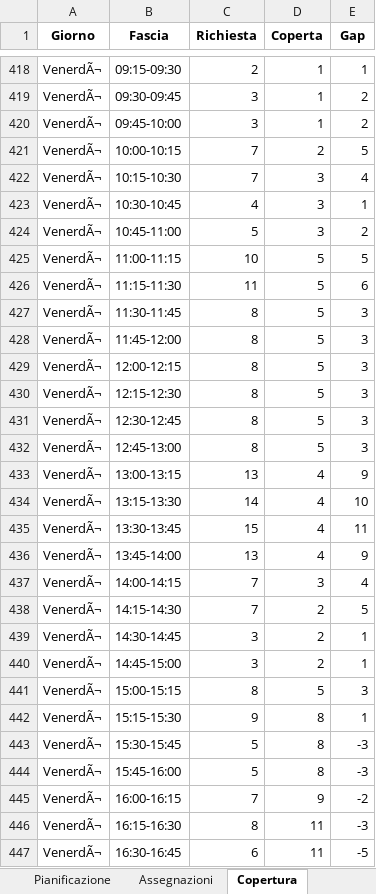
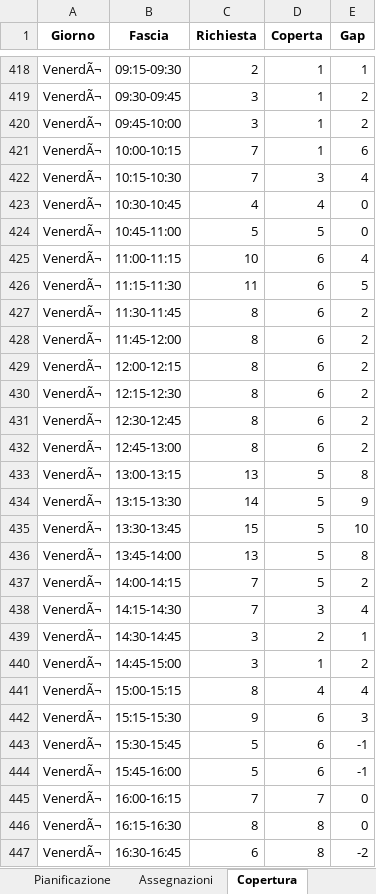
Before and after one commit to Willywillox/Wfm, an Excel workbook: newcmb46.xlsx, sheet Copertura, drawn as a sheet; only a part is shown, gaps mark what is left out; values as stored, in another font and other column widths than the file's, no borders; removed rows and columns are numbered as before the commit, all else as after; the diff covers the shown part only; the diff names each change by its address in the sheet, - before the commit and + after, or states it on an @@ line.

```diff
--- a/newcmb46.xlsx (sheet Copertura)
+++ b/newcmb46.xlsx (sheet Copertura)
-D421 (Coperta): 2
+D421 (Coperta): 1
-E421 (Gap): 5
+E421 (Gap): 6
-D423 (Coperta): 3
+D423 (Coperta): 4
-E423 (Gap): 1
+E423 (Gap): 0
-D424 (Coperta): 3
+D424 (Coperta): 5
-E424 (Gap): 2
+E424 (Gap): 0
-D425:D432 (Coperta): 5
+D425:D432 (Coperta): 6
-E425 (Gap): 5
+E425 (Gap): 4
-E426 (Gap): 6
+E426 (Gap): 5
-E427:E432 (Gap): 3
+E427:E432 (Gap): 2
-D433:D436 (Coperta): 4
+D433:D436 (Coperta): 5
-E433 (Gap): 9
+E433 (Gap): 8
-E434 (Gap): 10
+E434 (Gap): 9
-E435 (Gap): 11
+E435 (Gap): 10
-E436 (Gap): 9
+E436 (Gap): 8
+row 437: VenerdÃ¬ | 14:00-14:15 | 7 | 5 | 2
-B438 (Fascia): 14:00-14:15
+B438 (Fascia): 14:15-14:30
-row 438: VenerdÃ¬ | 14:15-14:30 | 7 | 2 | 5
-D440 (Coperta): 2
+D440 (Coperta): 1
-E440 (Gap): 1
+E440 (Gap): 2
-D441 (Coperta): 5
+D441 (Coperta): 4
-E441 (Gap): 3
+E441 (Gap): 4
-D442:D444 (Coperta): 8
+D442:D444 (Coperta): 6
-E442 (Gap): 1
+E442 (Gap): 3
-E443:E444 (Gap): -3
+E443:E444 (Gap): -1
-D445 (Coperta): 9
+D445 (Coperta): 7
-E445 (Gap): -2
+E445 (Gap): 0
-D446:D447 (Coperta): 11
+D446:D447 (Coperta): 8
-E446 (Gap): -3
+E446 (Gap): 0
-E447 (Gap): -5
+E447 (Gap): -2
```
Also changed, not shown: 9 added rows, 9 removed rows and 175 edited cells elsewhere in this sheet, sheet Assegnazioni, sheet Pianificazione, sheet Warnings.
